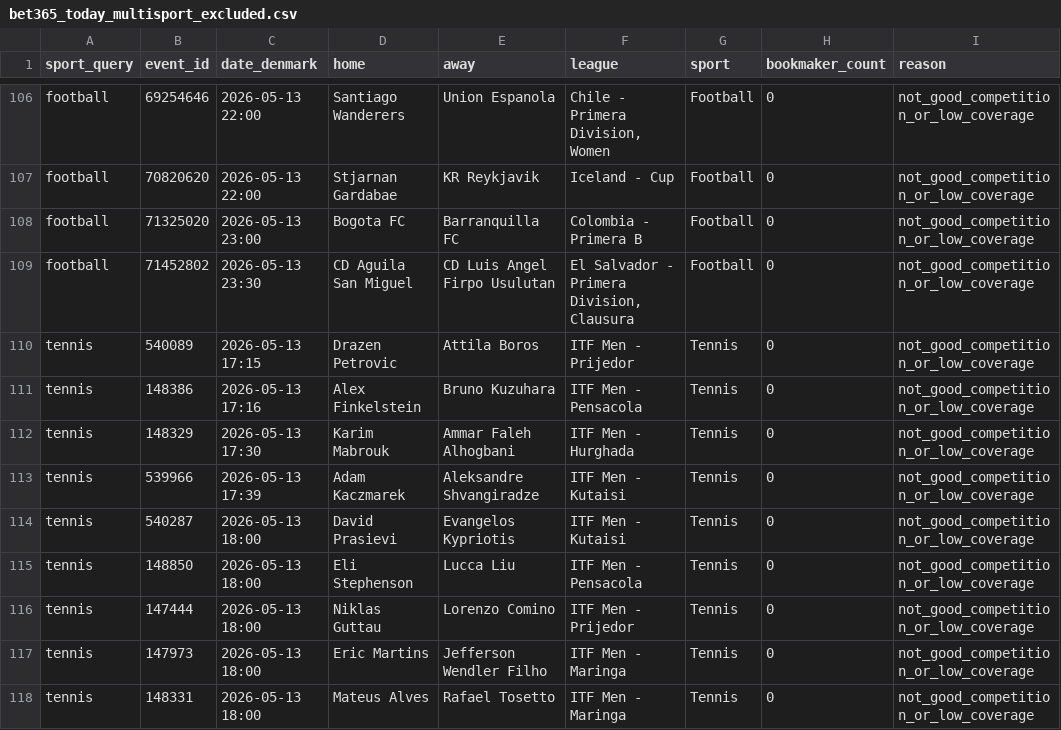
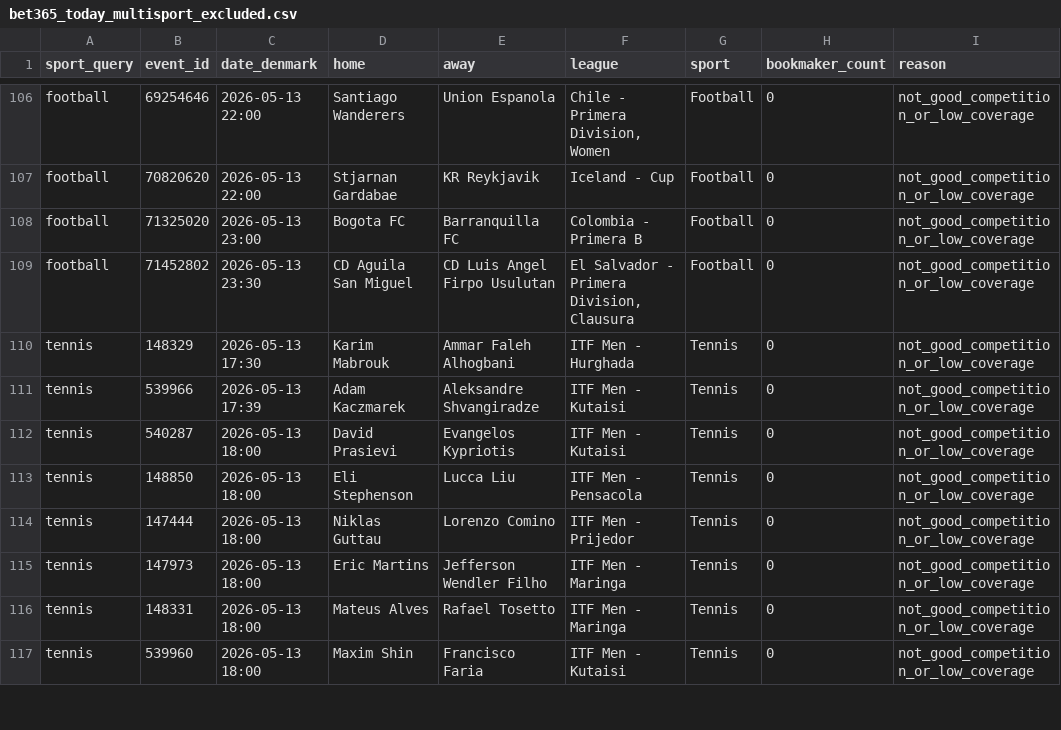
Before and after one commit to Bendecks/Odds-2, a CSV file: output/bet365/latest/bet365_today_multisport_excluded.csv, drawn as a sheet; only a part is shown, gaps mark what is left out; the shorter side is filled out with more unchanged rows; the diff names each change by its address in the sheet, - before the commit and + after, or states it on an @@ line.

```diff
--- a/output/bet365/latest/bet365_today_multisport_excluded.csv
+++ b/output/bet365/latest/bet365_today_multisport_excluded.csv
-row 110: tennis | 540089 | 2026-05-13 17:15 | Drazen Petrovic | Attila Boros | ITF Men - Prijedor | Tennis | 0 | not_good_competition_or_low_coverage
-row 111: tennis | 148386 | 2026-05-13 17:16 | Alex Finkelstein | Bruno Kuzuhara | ITF Men - Pensacola | Tennis | 0 | not_good_competition_or_low_coverage
```
Also changed, not shown: docs/bet365/bet365_today_multisport_events.csv, output/bet365/latest/bet365_today_multisport_rate_limit_headers.csv, 27 other files.
